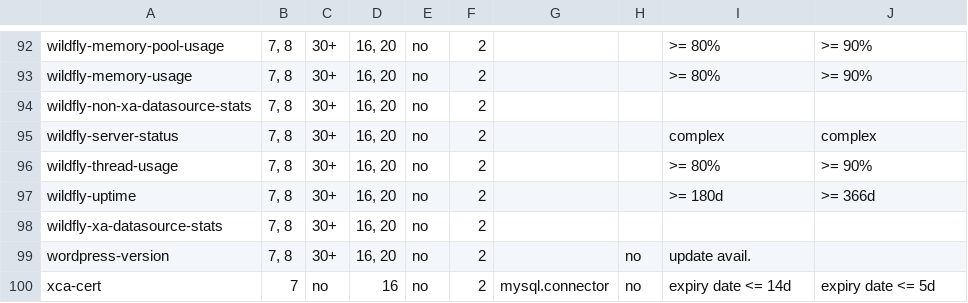
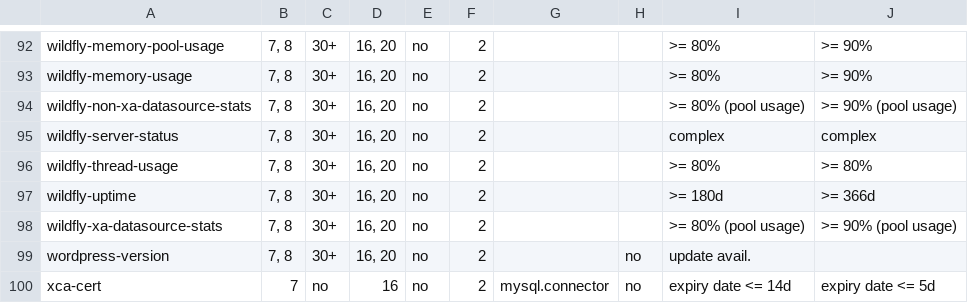
Before and after one commit to Linuxfabrik/monitoring-plugins, a CSV file: check-plugin-fact-sheet.csv, drawn as a sheet; only a part is shown, gaps mark what is left out.

```diff
--- a/check-plugin-fact-sheet.csv
+++ b/check-plugin-fact-sheet.csv
@@ -93,7 +93,7 @@ wildfly-memory-pool-usage,"7, 8",30+,"16, 20",no,2,,,>= 80%,>= 90%
 wildfly-memory-usage,"7, 8",30+,"16, 20",no,2,,,>= 80%,>= 90%
-wildfly-non-xa-datasource-stats,"7, 8",30+,"16, 20",no,2,,,,
+wildfly-non-xa-datasource-stats,"7, 8",30+,"16, 20",no,2,,,>= 80% (pool usage),>= 90% (pool usage)
 wildfly-server-status,"7, 8",30+,"16, 20",no,2,,,complex,complex
-wildfly-thread-usage,"7, 8",30+,"16, 20",no,2,,,>= 80%,>= 90%
+wildfly-thread-usage,"7, 8",30+,"16, 20",no,2,,,>= 80%,>= 80%
 wildfly-uptime,"7, 8",30+,"16, 20",no,2,,,>= 180d,>= 366d
-wildfly-xa-datasource-stats,"7, 8",30+,"16, 20",no,2,,,,
+wildfly-xa-datasource-stats,"7, 8",30+,"16, 20",no,2,,,>= 80% (pool usage),>= 90% (pool usage)
 wordpress-version,"7, 8",30+,"16, 20",no,2, ,no,update avail.,
```
Also changed, not shown: 7 other files.
